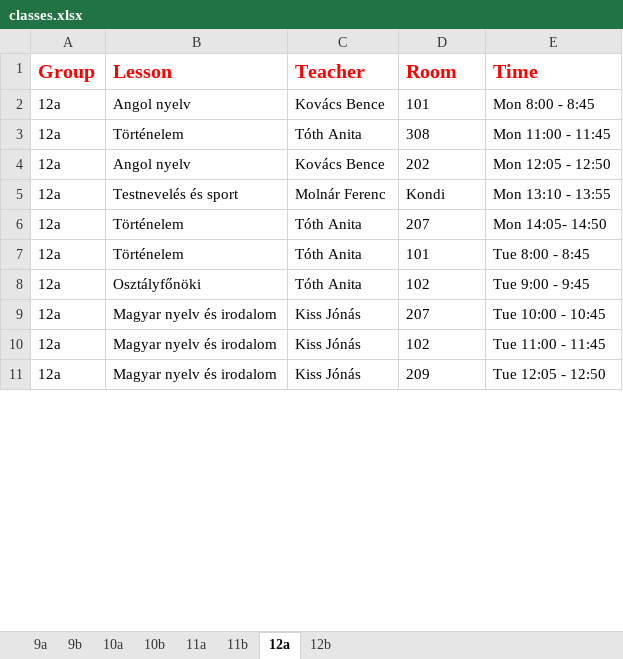
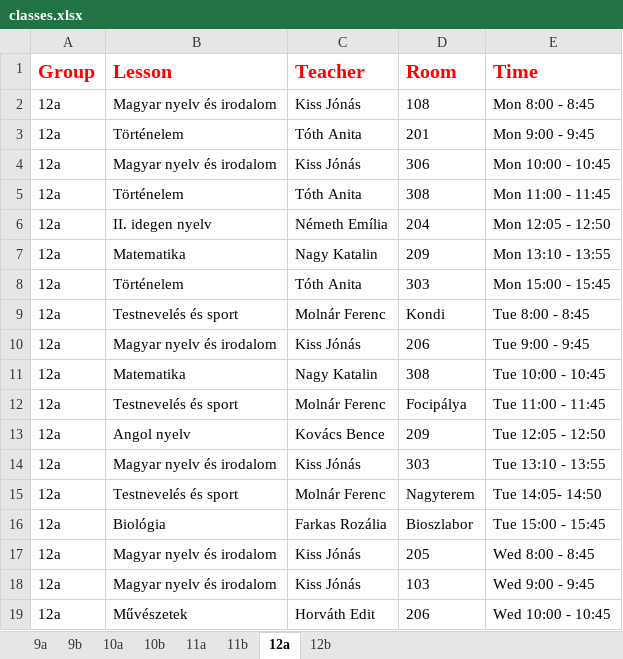
Before and after one commit to eszter1999/onlab, an Excel workbook: classes.xlsx, sheet 12a, drawn as a sheet; only a part is shown; values as stored, in another font and other column widths than the file's, no borders; addresses are those after the commit; the diff covers the shown part only; the diff names each change by its address in the sheet, - before the commit and + after, or states it on an @@ line.

```diff
--- a/classes.xlsx (sheet 12a)
+++ b/classes.xlsx (sheet 12a)
-B2 (Lesson): Angol nyelv
+B2 (Lesson): Magyar nyelv és irodalom
-C2 (Teacher): Kovács Bence
+C2 (Teacher): Kiss Jónás
-D2 (Room): 101
+D2 (Room): 108
+row 3: 12a | Történelem | Tóth Anita | 201 | Mon 9:00 - 9:45
+row 4: 12a | Magyar nyelv és irodalom | Kiss Jónás | 306 | Mon 10:00 - 10:45
-B6 (Lesson): Angol nyelv
+B6 (Lesson): II. idegen nyelv
-C6 (Teacher): Kovács Bence
+C6 (Teacher): Németh Emília
-D6 (Room): 202
+D6 (Room): 204
-B7 (Lesson): Testnevelés és sport
+B7 (Lesson): Matematika
-C7 (Teacher): Molnár Ferenc
+C7 (Teacher): Nagy Katalin
-D7 (Room): Kondi
+D7 (Room): 209
-D8 (Room): 207
+D8 (Room): 303
-E8 (Time): Mon 14:05- 14:50
+E8 (Time): Mon 15:00 - 15:45
-B9 (Lesson): Történelem
+B9 (Lesson): Testnevelés és sport
-C9 (Teacher): Tóth Anita
+C9 (Teacher): Molnár Ferenc
-D9 (Room): 101
+D9 (Room): Kondi
-B10 (Lesson): Osztályfőnöki
+B10 (Lesson): Magyar nyelv és irodalom
-C10 (Teacher): Tóth Anita
+C10 (Teacher): Kiss Jónás
-D10 (Room): 102
+D10 (Room): 206
+row 11: 12a | Matematika | Nagy Katalin | 308 | Tue 10:00 - 10:45
+row 12: 12a | Testnevelés és sport | Molnár Ferenc | Focipálya | Tue 11:00 - 11:45
+row 13: 12a | Angol nyelv | Kovács Bence | 209 | Tue 12:05 - 12:50
-D14 (Room): 207
+D14 (Room): 303
-E14 (Time): Tue 10:00 - 10:45
+E14 (Time): Tue 13:10 - 13:55
+row 15: 12a | Testnevelés és sport | Molnár Ferenc | Nagyterem | Tue 14:05- 14:50
+row 16: 12a | Biológia | Farkas Rozália | Bioszlabor | Tue 15:00 - 15:45
-D17 (Room): 102
+D17 (Room): 205
-E17 (Time): Tue 11:00 - 11:45
+E17 (Time): Wed 8:00 - 8:45
-D18 (Room): 209
+D18 (Room): 103
-E18 (Time): Tue 12:05 - 12:50
+E18 (Time): Wed 9:00 - 9:45
+row 19: 12a | Művészetek | Horváth Edit | 206 | Wed 10:00 - 10:45
```
Also changed, not shown: 8 removed rows and 39 edited cells elsewhere in this sheet, sheet 11a, sheet 10b, sheet 9b, sheet 9a, sheet 11b, sheet 12b, 1 more sheet, 2 other files.
